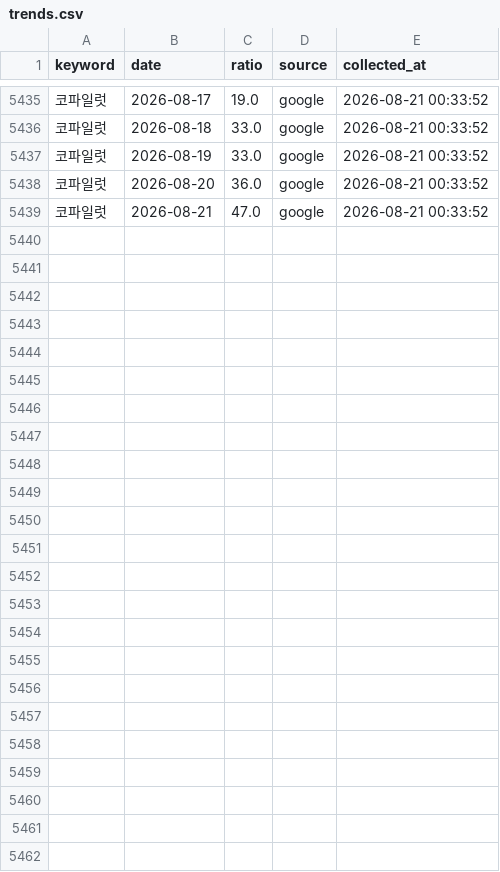
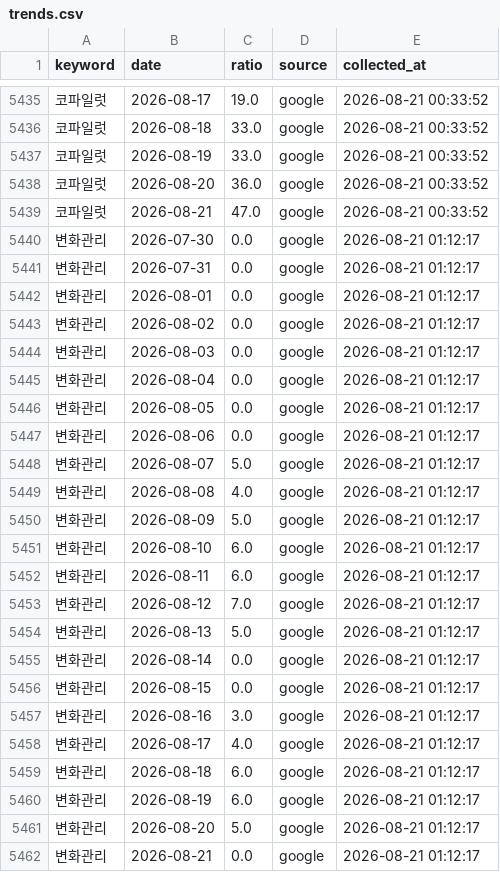
Before and after one commit to reinalee-bot/keyword-dashboard, a CSV file: data/trends.csv, drawn as a sheet; only a part is shown, gaps mark what is left out; the diff names each change by its address in the sheet, - before the commit and + after, or states it on an @@ line.

Commit message:
트렌드 수집: 변화관리

```diff
--- a/data/trends.csv
+++ b/data/trends.csv
+row 5440: 변화관리 | 2026-07-30 | 0.0 | google | 2026-08-21 01:12:17
+row 5441: 변화관리 | 2026-07-31 | 0.0 | google | 2026-08-21 01:12:17
+row 5442: 변화관리 | 2026-08-01 | 0.0 | google | 2026-08-21 01:12:17
+row 5443: 변화관리 | 2026-08-02 | 0.0 | google | 2026-08-21 01:12:17
+row 5444: 변화관리 | 2026-08-03 | 0.0 | google | 2026-08-21 01:12:17
+row 5445: 변화관리 | 2026-08-04 | 0.0 | google | 2026-08-21 01:12:17
+row 5446: 변화관리 | 2026-08-05 | 0.0 | google | 2026-08-21 01:12:17
+row 5447: 변화관리 | 2026-08-06 | 0.0 | google | 2026-08-21 01:12:17
+row 5448: 변화관리 | 2026-08-07 | 5.0 | google | 2026-08-21 01:12:17
+row 5449: 변화관리 | 2026-08-08 | 4.0 | google | 2026-08-21 01:12:17
+row 5450: 변화관리 | 2026-08-09 | 5.0 | google | 2026-08-21 01:12:17
+row 5451: 변화관리 | 2026-08-10 | 6.0 | google | 2026-08-21 01:12:17
+row 5452: 변화관리 | 2026-08-11 | 6.0 | google | 2026-08-21 01:12:17
+row 5453: 변화관리 | 2026-08-12 | 7.0 | google | 2026-08-21 01:12:17
+row 5454: 변화관리 | 2026-08-13 | 5.0 | google | 2026-08-21 01:12:17
+row 5455: 변화관리 | 2026-08-14 | 0.0 | google | 2026-08-21 01:12:17
+row 5456: 변화관리 | 2026-08-15 | 0.0 | google | 2026-08-21 01:12:17
+row 5457: 변화관리 | 2026-08-16 | 3.0 | google | 2026-08-21 01:12:17
+row 5458: 변화관리 | 2026-08-17 | 4.0 | google | 2026-08-21 01:12:17
+row 5459: 변화관리 | 2026-08-18 | 6.0 | google | 2026-08-21 01:12:17
+row 5460: 변화관리 | 2026-08-19 | 6.0 | google | 2026-08-21 01:12:17
+row 5461: 변화관리 | 2026-08-20 | 5.0 | google | 2026-08-21 01:12:17
+row 5462: 변화관리 | 2026-08-21 | 0.0 | google | 2026-08-21 01:12:17
```
